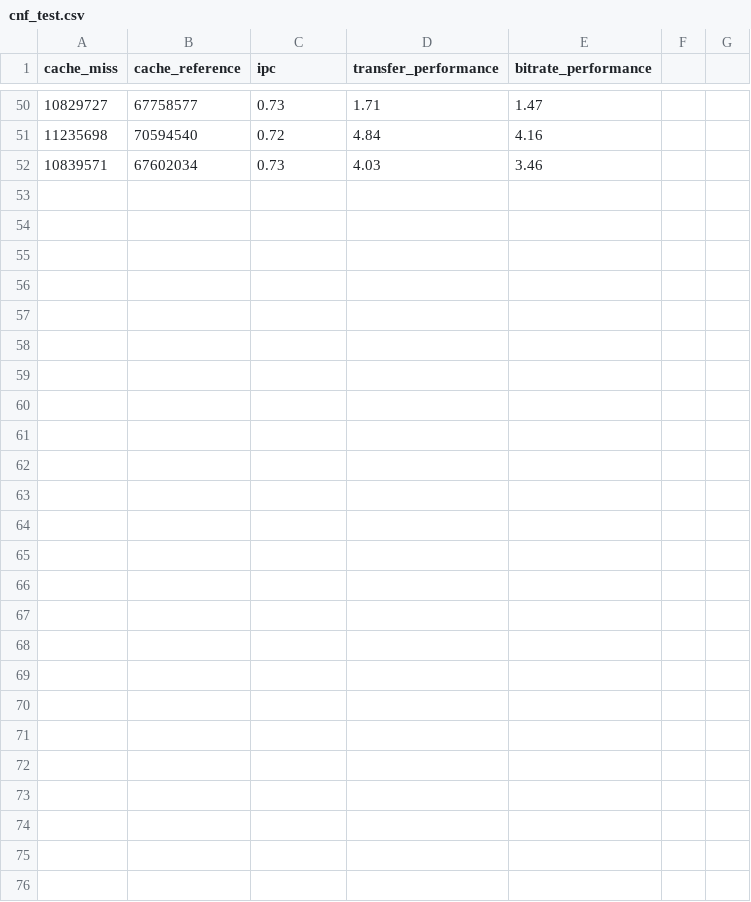
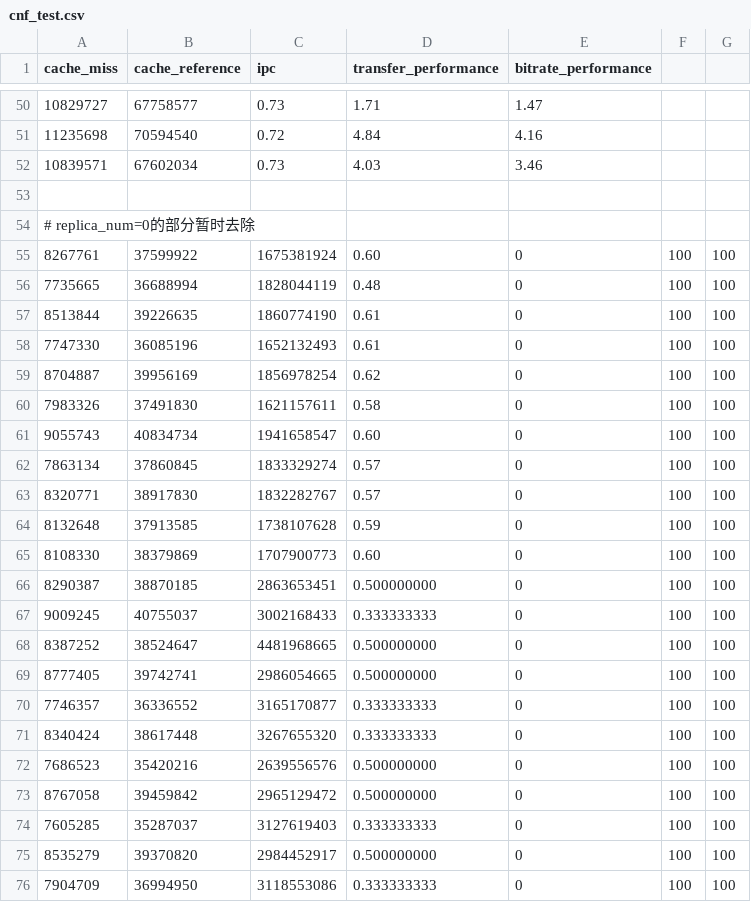
Before and after one commit to Chalkydoge/scheduler_simulator, a CSV file: data/cnf_test.csv, drawn as a sheet; only a part is shown, gaps mark what is left out.

```diff
--- a/data/cnf_test.csv
+++ b/data/cnf_test.csv
@@ -52 +52,25 @@ cache_miss,cache_reference,ipc,transfer_performance,bitrate_performance
 10839571,67602034,0.73,4.03,3.46
+
+# replica_num=0的部分暂时去除
+8267761,37599922,1675381924,0.60,0,100,100
+7735665,36688994,1828044119,0.48,0,100,100
+8513844,39226635,1860774190,0.61,0,100,100
+7747330,36085196,1652132493,0.61,0,100,100
+8704887,39956169,1856978254,0.62,0,100,100
+7983326,37491830,1621157611,0.58,0,100,100
+9055743,40834734,1941658547,0.60,0,100,100
+7863134,37860845,1833329274,0.57,0,100,100
+8320771,38917830,1832282767,0.57,0,100,100
+8132648,37913585,1738107628,0.59,0,100,100
+8108330,38379869,1707900773,0.60,0,100,100
+8290387,38870185,2863653451,0.500000000,0,100,100
+9009245,40755037,3002168433,0.333333333,0,100,100
+8387252,38524647,4481968665,0.500000000,0,100,100
+8777405,39742741,2986054665,0.500000000,0,100,100
+7746357,36336552,3165170877,0.333333333,0,100,100
+8340424,38617448,3267655320,0.333333333,0,100,100
+7686523,35420216,2639556576,0.500000000,0,100,100
+8767058,39459842,2965129472,0.500000000,0,100,100
+7605285,35287037,3127619403,0.333333333,0,100,100
+8535279,39370820,2984452917,0.500000000,0,100,100
+7904709,36994950,3118553086,0.333333333,0,100,100
```
Also changed, not shown: data/cnf_update.csv, 1 other file.
